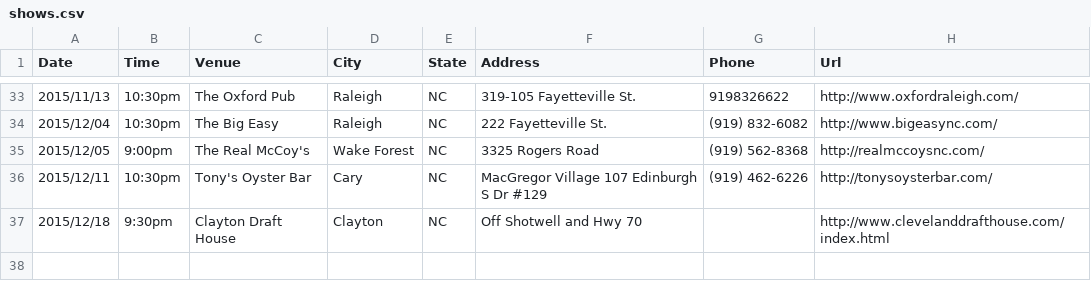
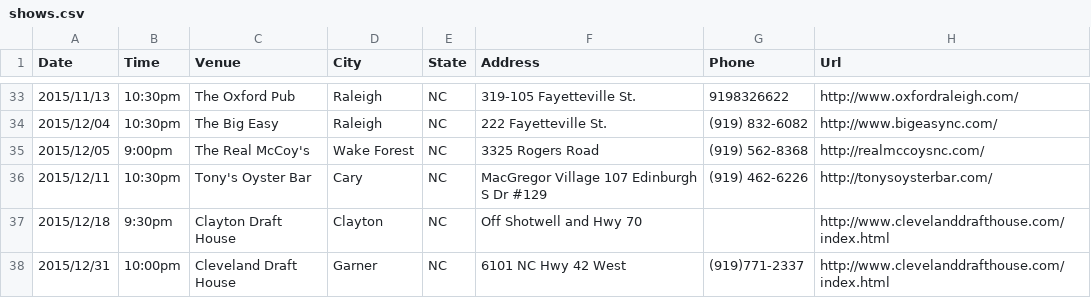
Before and after one commit to teamolympusgames/redlinenc, a CSV file: _data/shows.csv, drawn as a sheet; only a part is shown, gaps mark what is left out.

Commit message:
NYE Show

```diff
--- a/_data/shows.csv
+++ b/_data/shows.csv
@@ -37 +37,2 @@ Date,Time,Venue,City,State,Address,Phone,Url
 2015/12/18,9:30pm,Clayton Draft House,Clayton, NC,Off Shotwell and Hwy 70,,http://www.clevelanddrafthouse.com/index.html
+2015/12/31,10:00pm,Cleveland Draft House,Garner, NC,6101 NC Hwy 42 West,(919)771-2337,http://www.clevelanddrafthouse.com/index.html
```
